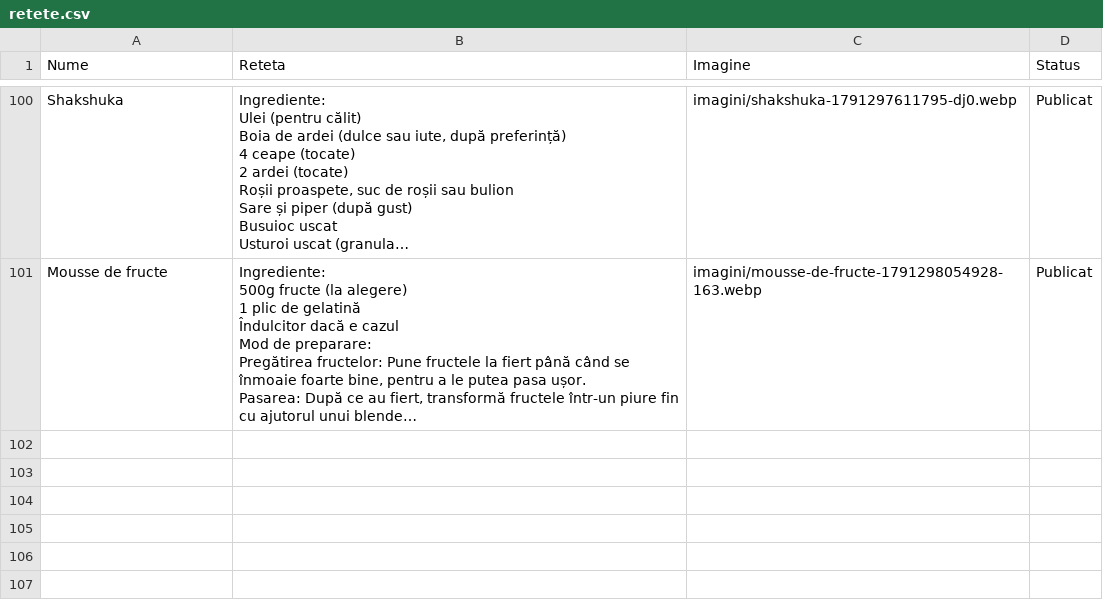
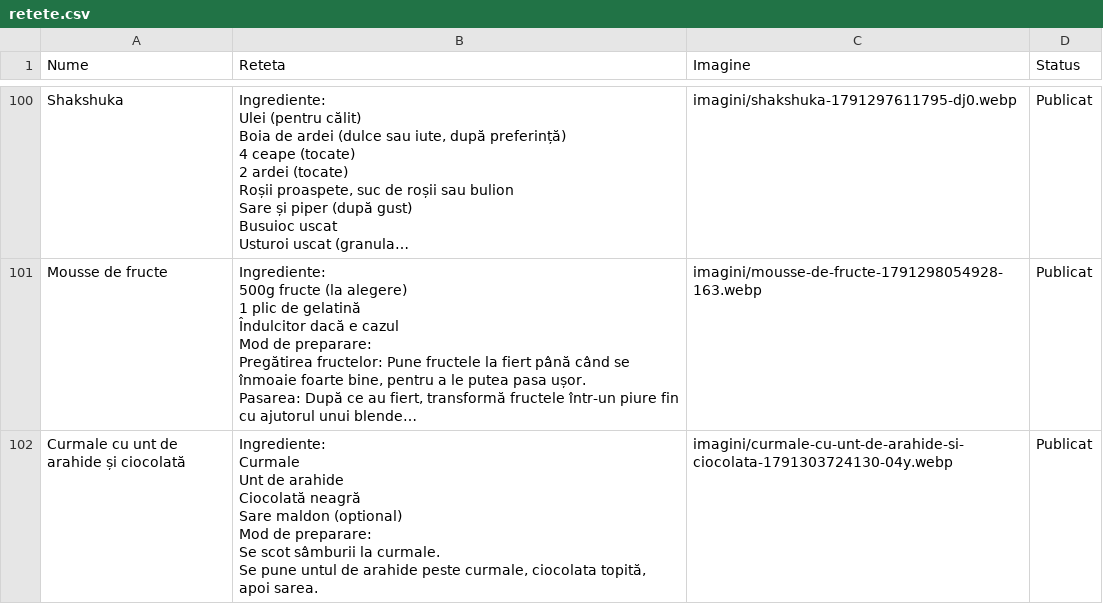
Before and after one commit to XimenaEne/site-retete, a CSV file: retete.csv, drawn as a sheet; only a part is shown, gaps mark what is left out; long unchanged cells end in …; ↵ is a line break in a cell; the diff names each change by its address in the sheet, - before the commit and + after, or states it on an @@ line.

Commit message:
"Curmale cu unt de arahide și ciocolată" publicată pe site!

```diff
--- a/retete.csv
+++ b/retete.csv
+row 102: Curmale cu unt de arahide și ciocolată | Ingrediente: ↵ Curmale ↵ Unt de arahide ↵ Ciocolată neagră ↵ Sare maldon (optional) ↵ Mod de preparare: ↵ Se scot sâmburii la curmale. ↵ Se pune untul de arahide peste curmale, ciocolata topită, apoi sarea. | imagini/curmale-cu-unt-de-arahide-si-ciocolata-1791303724130-04y.webp | Publicat
```
